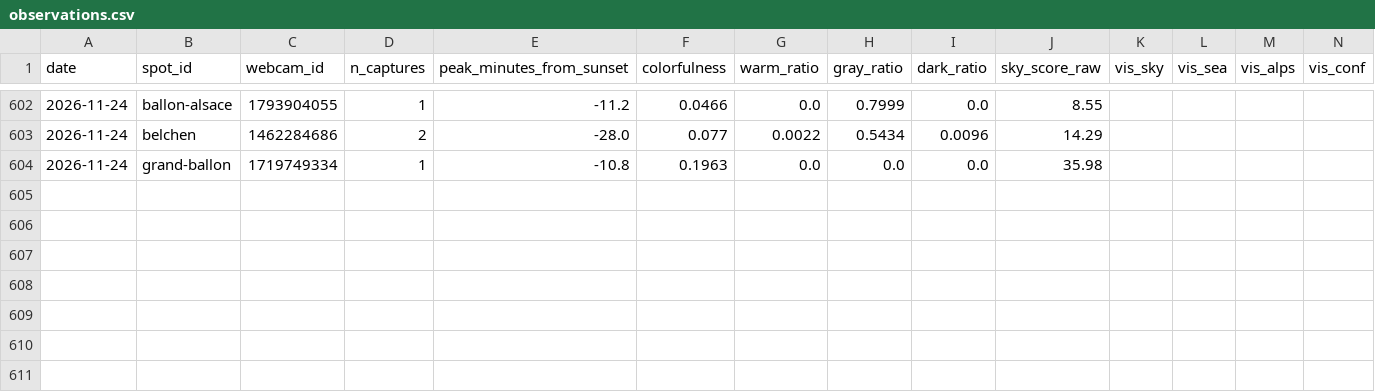
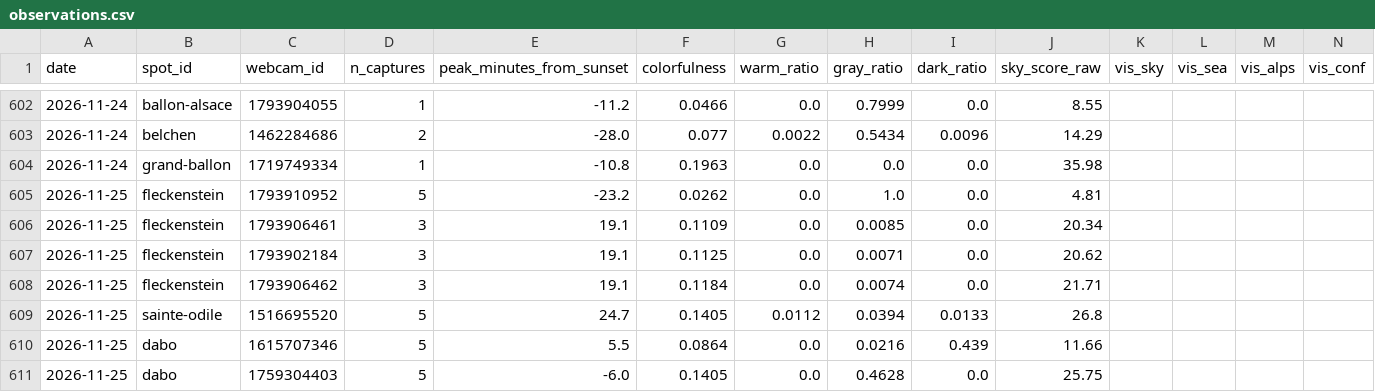
Before and after one commit to Ratila67/abendrot, a CSV file: data/truth/observations.csv, drawn as a sheet; only a part is shown, gaps mark what is left out; rows hold the shown columns only; the diff names each change by its address in the sheet, - before the commit and + after, or states it on an @@ line.

```diff
--- a/data/truth/observations.csv
+++ b/data/truth/observations.csv
+row 605: 2026-11-25 | fleckenstein | 1793910952 | 5 | -23.2 | 0.0262 | 0.0 | 1.0 | 0.0 | 4.81
+row 606: 2026-11-25 | fleckenstein | 1793906461 | 3 | 19.1 | 0.1109 | 0.0 | 0.0085 | 0.0 | 20.34
+row 607: 2026-11-25 | fleckenstein | 1793902184 | 3 | 19.1 | 0.1125 | 0.0 | 0.0071 | 0.0 | 20.62
+row 608: 2026-11-25 | fleckenstein | 1793906462 | 3 | 19.1 | 0.1184 | 0.0 | 0.0074 | 0.0 | 21.71
+row 609: 2026-11-25 | sainte-odile | 1516695520 | 5 | 24.7 | 0.1405 | 0.0112 | 0.0394 | 0.0133 | 26.8
+row 610: 2026-11-25 | dabo | 1615707346 | 5 | 5.5 | 0.0864 | 0.0 | 0.0216 | 0.439 | 11.66
+row 611: 2026-11-25 | dabo | 1759304403 | 5 | -6.0 | 0.1405 | 0.0 | 0.4628 | 0.0 | 25.75
```
Also changed, not shown: data/truth/captures.csv, data/truth/fetches.csv.
